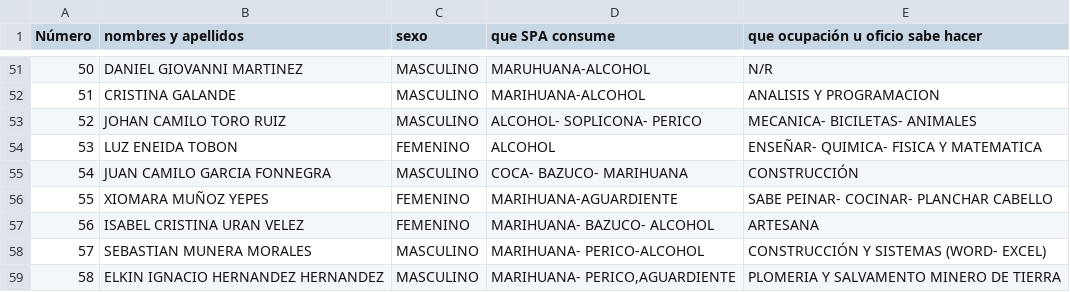
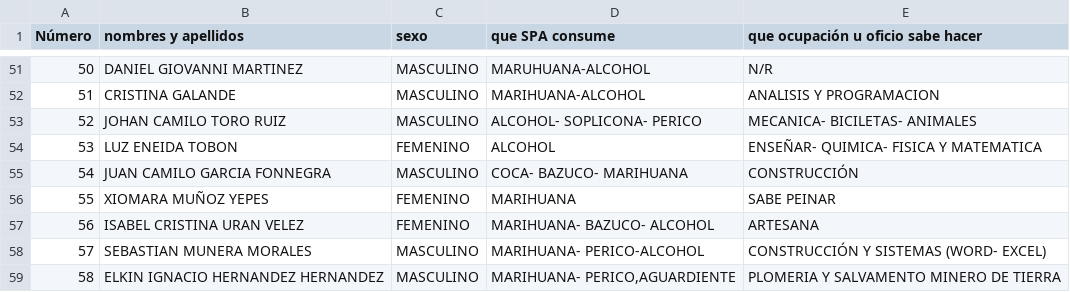
Before and after one commit to CristianMadrigal/Bigdata_2025_1_2, a CSV file: habitantes.csv, drawn as a sheet; only a part is shown, gaps mark what is left out.

Commit message:
Update habitantes.csv

```diff
--- a/habitantes.csv
+++ b/habitantes.csv
@@ -55,3 +55,3 @@
 54;JUAN CAMILO GARCIA FONNEGRA;MASCULINO;COCA- BAZUCO- MARIHUANA;CONSTRUCCIÓN
-55;XIOMARA MUÑOZ YEPES;FEMENINO;MARIHUANA-AGUARDIENTE;SABE PEINAR- COCINAR- PLANCHAR CABELLO
+55;XIOMARA MUÑOZ YEPES;FEMENINO;MARIHUANA;SABE PEINAR
 56;ISABEL CRISTINA  URAN VELEZ;FEMENINO;MARIHUANA- BAZUCO- ALCOHOL;ARTESANA
```
